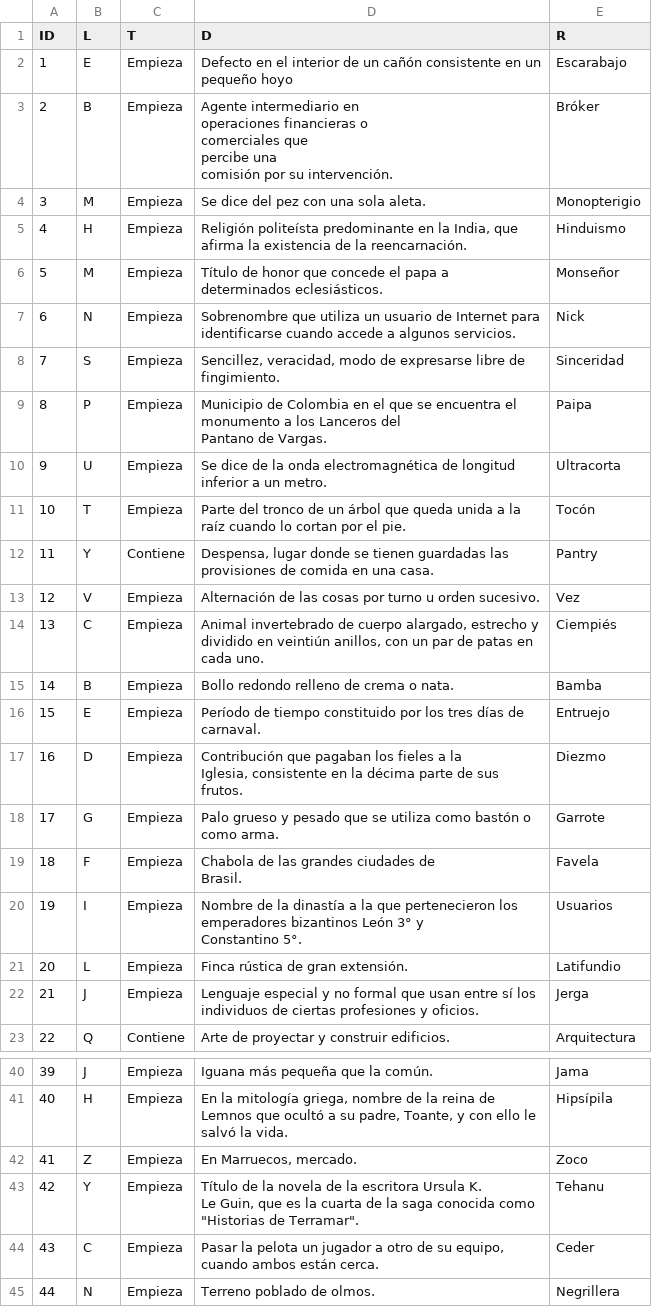
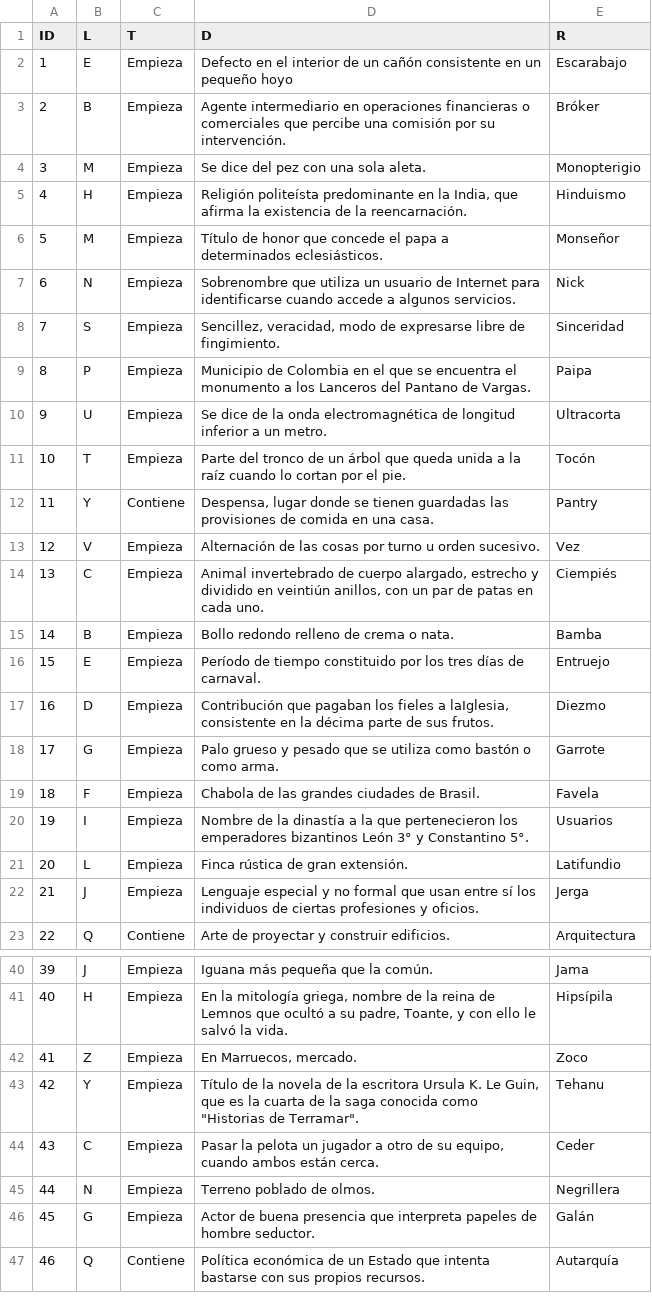
Before and after one commit to lautisen/Pasalapabra, a CSV file: words.csv, drawn as a sheet; only a part is shown, gaps mark what is left out; the shorter side is filled out with more unchanged rows.

Commit message:
feat: add Firebase project configuration and condense multiline descriptions in words.csv.

```diff
--- a/words.csv
+++ b/words.csv
@@ -2,7 +2,3 @@ ID,L,T,D,R
 1,E,Empieza,Defecto en el interior de un cañón consistente en un pequeño hoyo,Escarabajo
-2,B,Empieza,"Agente intermediario en
-operaciones financieras o
-comerciales que
-percibe una
-comisión por su intervención.",Bróker
+2,B,Empieza,"Agente intermediario en operaciones financieras o comerciales que percibe una comisión por su intervención.",Bróker
 3,M,Empieza,Se dice del pez con una sola aleta.,Monopterigio
@@ -12,4 +8,3 @@ comisión por su intervención.",Bróker
 7,S,Empieza,"Sencillez, veracidad, modo de expresarse libre de fingimiento.",Sinceridad
-8,P,Empieza ,"Municipio de Colombia en el que se encuentra el monumento a los Lanceros del
-Pantano de Vargas.",Paipa
+8,P,Empieza ,"Municipio de Colombia en el que se encuentra el monumento a los Lanceros del Pantano de Vargas.",Paipa
 9,U,Empieza ,Se dice de la onda electromagnética de longitud inferior a un metro.,Ultracorta
@@ -21,9 +16,6 @@ Pantano de Vargas.",Paipa
 15,E,Empieza ,Período de tiempo constituido por los tres días de carnaval.,Entruejo
-16,D,Empieza ,"Contribución que pagaban los fieles a la
-Iglesia, consistente en la décima parte de sus frutos.",Diezmo
+16,D,Empieza ,"Contribución que pagaban los fieles a laIglesia, consistente en la décima parte de sus frutos.",Diezmo
 17,G,Empieza ,Palo grueso y pesado que se utiliza como bastón o como arma.,Garrote
-18,F,Empieza ,"Chabola de las grandes ciudades de
-Brasil.",Favela
-19,I,Empieza ,"Nombre de la dinastía a la que pertenecieron los emperadores bizantinos León 3° y
-Constantino 5°.",Usuarios
+18,F,Empieza ,"Chabola de las grandes ciudades de Brasil.",Favela
+19,I,Empieza ,"Nombre de la dinastía a la que pertenecieron los emperadores bizantinos León 3° y Constantino 5°.",Usuarios
 20,L,Empieza ,Finca rústica de gran extensión.,Latifundio
@@ -50,4 +42,3 @@ Constantino 5°.",Usuarios
 41,Z,Empieza ,"En Marruecos, mercado.",Zoco
-42,Y,Empieza ,"Título de la novela de la escritora Ursula K.
-Le Guin, que es la cuarta de la saga conocida como ""Historias de Terramar"".",Tehanu
+42,Y,Empieza ,"Título de la novela de la escritora Ursula K. Le Guin, que es la cuarta de la saga conocida como ""Historias de Terramar"".",Tehanu
 43,C,Empieza ,"Pasar la pelota un jugador a otro de su equipo, cuando ambos están cerca.",Ceder
```
Also changed, not shown: 1 other file.
